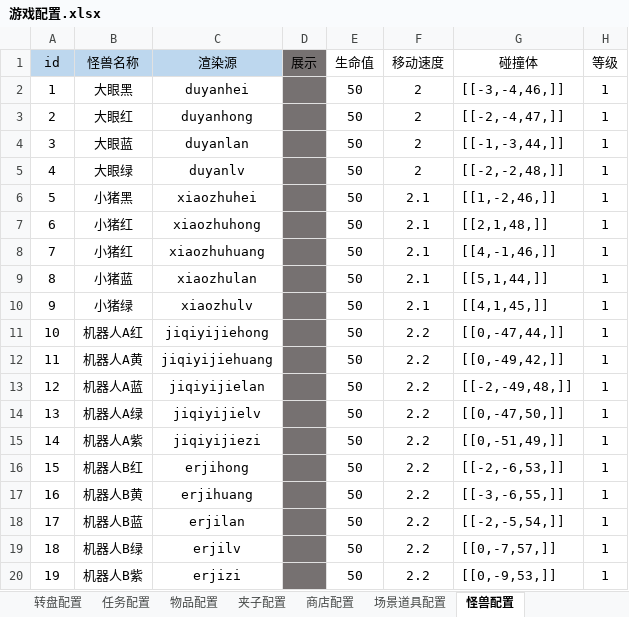
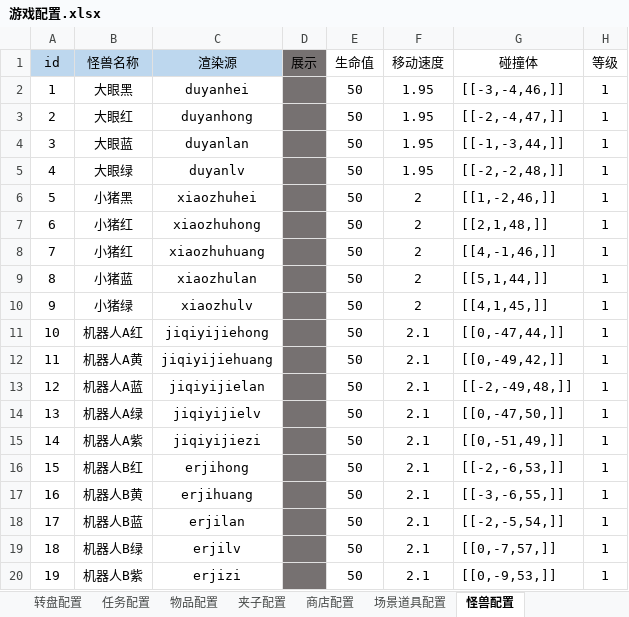
Before and after one commit to j8383888/CatchDoll, an Excel workbook: resource/table/游戏配置.xlsx, sheet 怪兽配置, drawn as a sheet; values as stored, in another font and other column widths than the file's, no borders; conditional formats not drawn; the diff names each change by its address in the sheet, - before the commit and + after, or states it on an @@ line.

```diff
--- a/resource/table/游戏配置.xlsx (sheet 怪兽配置)
+++ b/resource/table/游戏配置.xlsx (sheet 怪兽配置)
-F2:F5 (移动速度): 2
+F2:F5 (移动速度): 1.95
-F6:F10 (移动速度): 2.1
+F6:F10 (移动速度): 2
-F11:F20 (移动速度): 2.2
+F11:F20 (移动速度): 2.1
```
Also changed, not shown: sheet 夹子配置, 10 other files.
